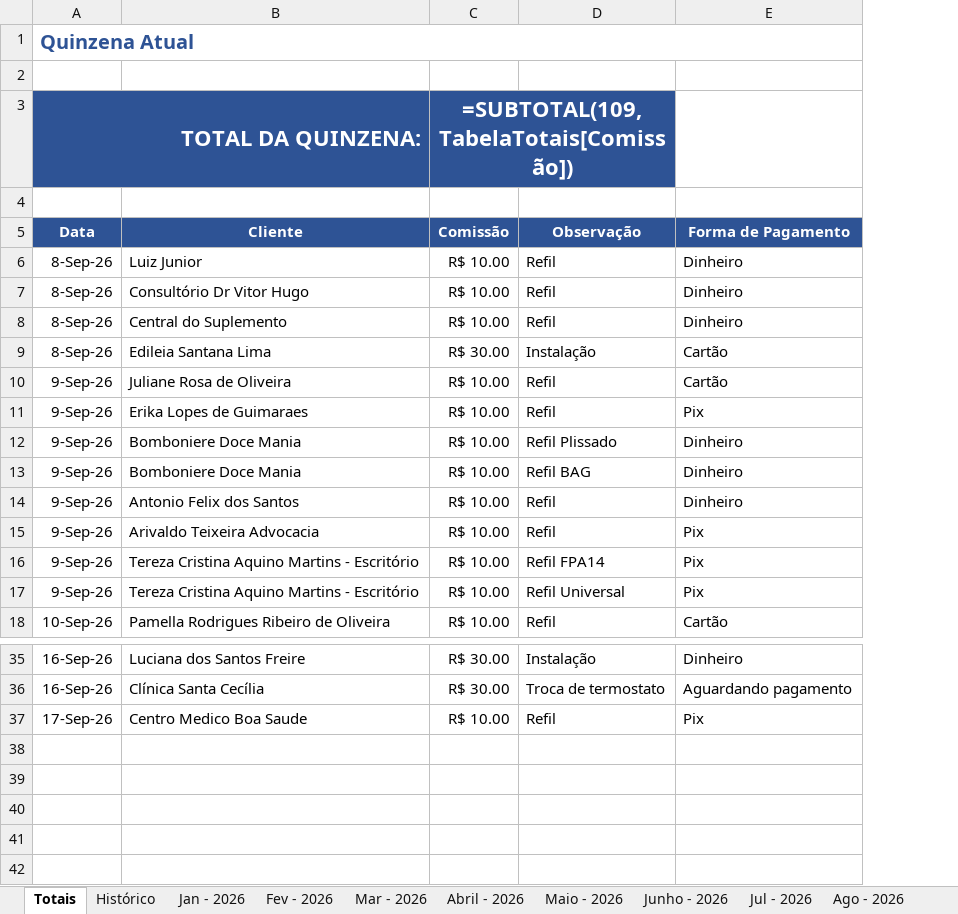
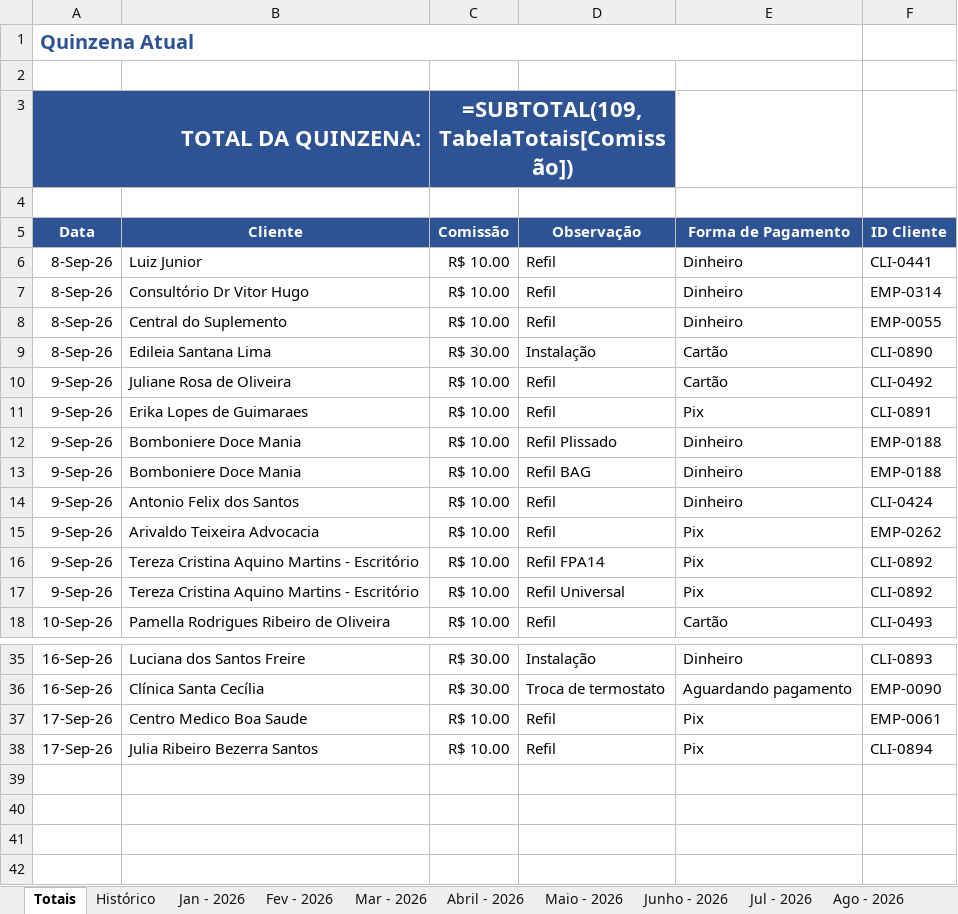
Before and after one commit to backupplanetaagua2025-hub/Comiss-es-Wiliam, an Excel workbook: 2026.xlsx, sheet Totais, drawn as a sheet; only a part is shown, gaps mark what is left out; values as stored, in another font and other column widths than the file's, no borders; formulas without a stored value are shown as written; table styles not drawn; the diff names each change by its address in the sheet, - before the commit and + after, or states it on an @@ line.

Commit message:
Add files via upload

```diff
--- a/2026.xlsx (sheet Totais)
+++ b/2026.xlsx (sheet Totais)
+column F (ID Cliente), rows 6-18: CLI-0441 | EMP-0314 | EMP-0055 | CLI-0890 | CLI-0492 | CLI-0891 | EMP-0188 | EMP-0188 | CLI-0424 | EMP-0262 | CLI-0892 | CLI-0892 | CLI-0493; rows 35-38: CLI-0893 | EMP-0090 | EMP-0061 | CLI-0894
-row 38: (empty)
+row 38: 17-Sep-26 | Julia Ribeiro Bezerra Santos | R$ 10.00 | Refil | Pix | CLI-0894
```
Also changed, not shown: sheet Histórico.
